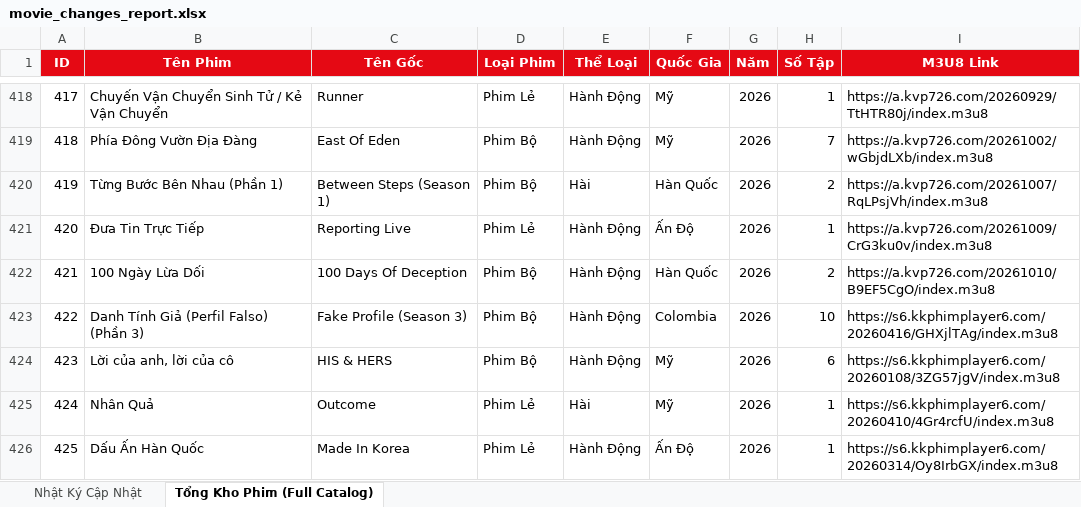
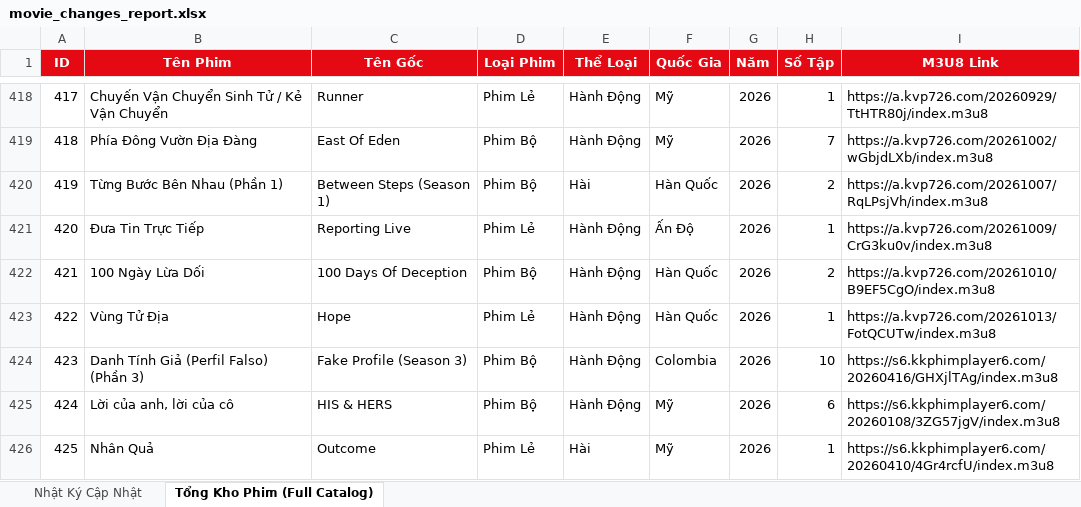
Before and after one commit to exorcisthb/Phim, an Excel workbook: movie_changes_report.xlsx, sheet Tổng Kho Phim (Full Catalog), drawn as a sheet; only a part is shown, gaps mark what is left out; the shorter side is filled out with more unchanged rows; values as stored, in another font and other column widths than the file's, no borders; addresses are those after the commit; the diff names each change by its address in the sheet, - before the commit and + after, or states it on an @@ line.

```diff
--- a/movie_changes_report.xlsx (sheet Tổng Kho Phim (Full Catalog))
+++ b/movie_changes_report.xlsx (sheet Tổng Kho Phim (Full Catalog))
+row 423: 422 | Vùng Tử Địa | Hope | Phim Lẻ | Hành Động | Hàn Quốc | 2026 | 1 | https://a.kvp726.com/20261013/FotQCUTw/index.m3u8
@@ column A (ID) renumbered from row 424 down @@
```
Also changed, not shown: sheet Nhật Ký Cập Nhật, 2 other files.
